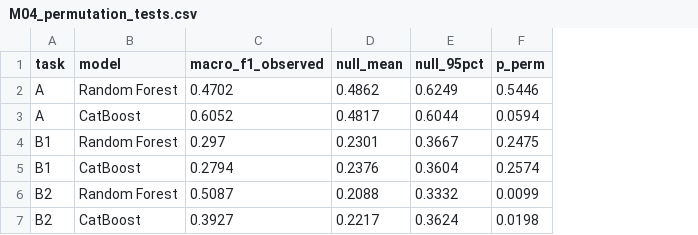
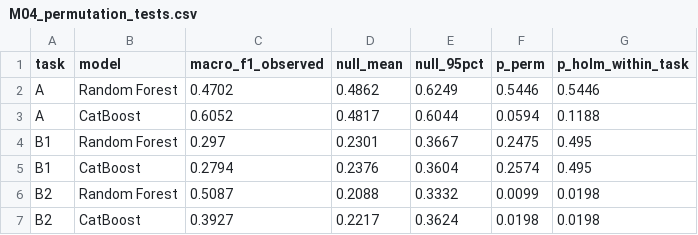
Before and after one commit to EgwuSamuel/cyber-incidence-nigeria, a CSV file: results/tables/M04_permutation_tests.csv, drawn as a sheet; the diff names each change by its address in the sheet, - before the commit and + after, or states it on an @@ line.

Commit message:
Add rating scale reliability and Holm-adjusted p-values

```diff
--- a/results/tables/M04_permutation_tests.csv
+++ b/results/tables/M04_permutation_tests.csv
+column G (p_holm_within_task), rows 2-7: 0.5446 | 0.1188 | 0.495 | 0.495 | 0.0198 | 0.0198
```
Also changed, not shown: results/tables/D20_association_tests.csv, 5 other files.
